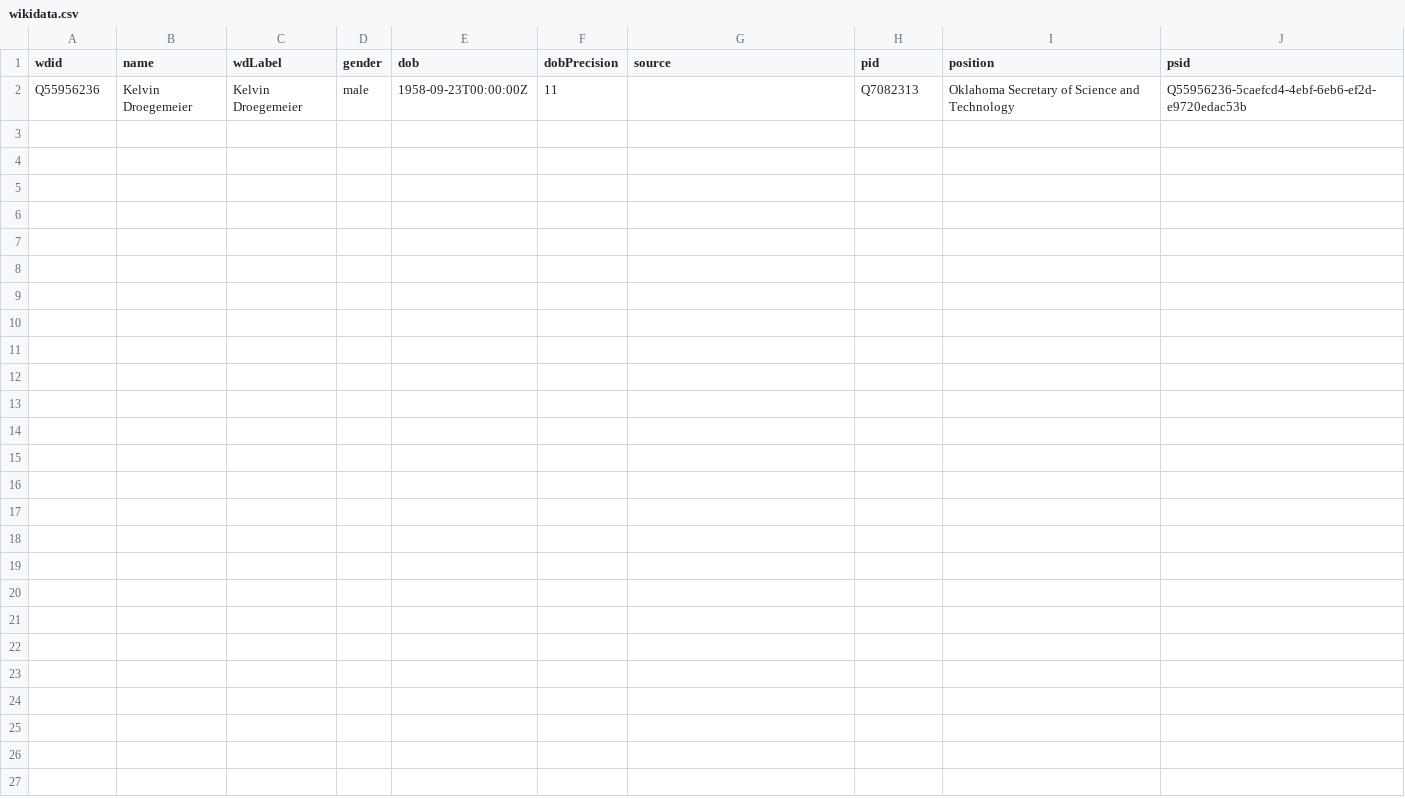
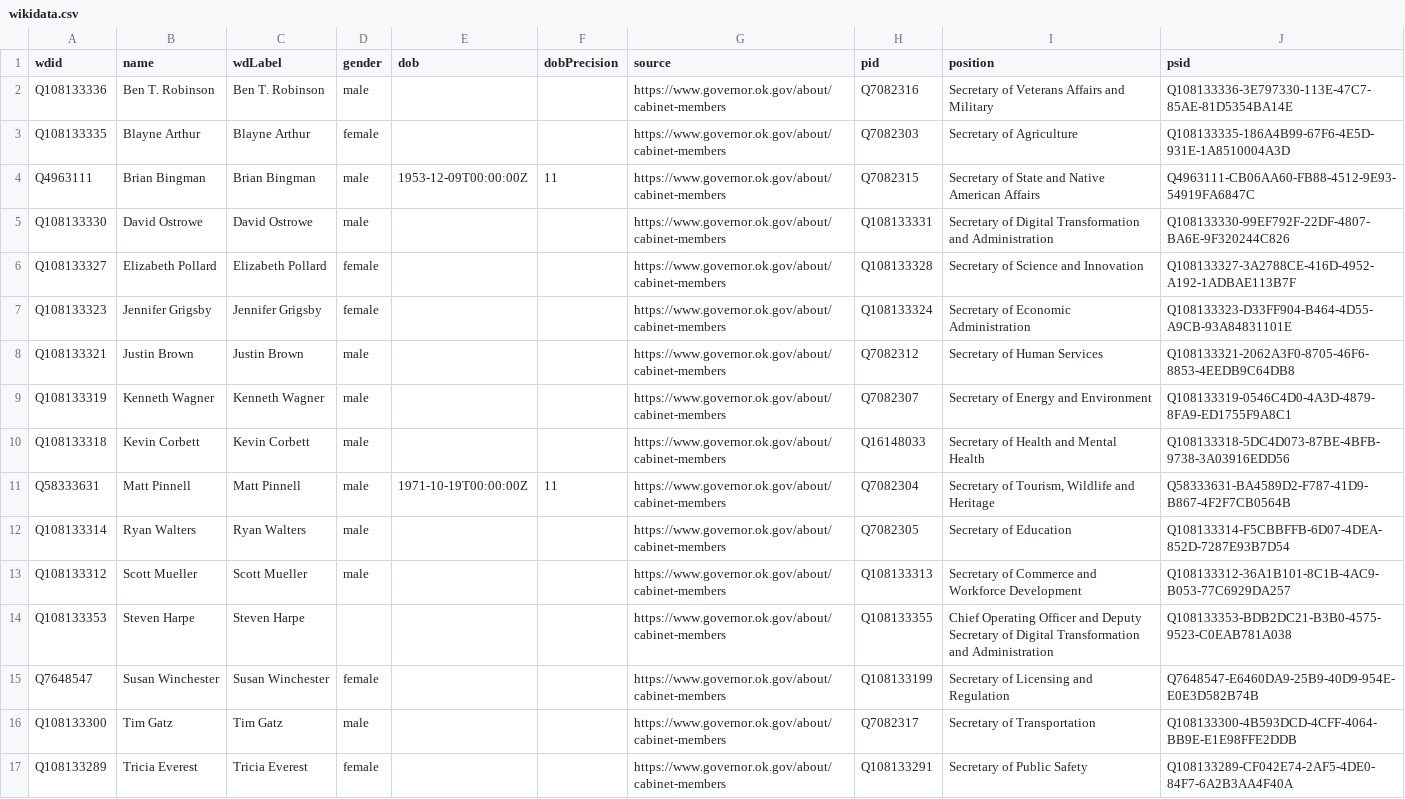
Before and after one commit to every-politician-scrapers/oklahoma-cabinet, a CSV file: data/wikidata.csv, drawn as a sheet; removed rows and columns are numbered as before the commit, all else as after; the diff names each change by its address in the sheet, - before the commit and + after, or states it on an @@ line.

Commit message:
refresh data

```diff
--- a/data/wikidata.csv
+++ b/data/wikidata.csv
-row 2: Q55956236 | Kelvin Droegemeier | Kelvin Droegemeier | male | 1958-09-23T00:00:00Z | 11 |  | Q7082313 | Oklahoma Secretary of Science and Technology | Q55956236-5caefcd4-4ebf-6eb6-ef2d-e9720edac53b
+row 2: Q108133336 | Ben T. Robinson | Ben T. Robinson | male |  |  | https://www.governor.ok.gov/about/cabinet-members | Q7082316 | Secretary of Veterans Affairs and Military | Q108133336-3E797330-113E-47C7-85AE-81D5354BA14E
+row 3: Q108133335 | Blayne Arthur | Blayne Arthur | female |  |  | https://www.governor.ok.gov/about/cabinet-members | Q7082303 | Secretary of Agriculture | Q108133335-186A4B99-67F6-4E5D-931E-1A8510004A3D
+row 4: Q4963111 | Brian Bingman | Brian Bingman | male | 1953-12-09T00:00:00Z | 11 | https://www.governor.ok.gov/about/cabinet-members | Q7082315 | Secretary of State and Native American Affairs | Q4963111-CB06AA60-FB88-4512-9E93-54919FA6847C
+row 5: Q108133330 | David Ostrowe | David Ostrowe | male |  |  | https://www.governor.ok.gov/about/cabinet-members | Q108133331 | Secretary of Digital Transformation and Administration | Q108133330-99EF792F-22DF-4807-BA6E-9F320244C826
+row 6: Q108133327 | Elizabeth Pollard | Elizabeth Pollard | female |  |  | https://www.governor.ok.gov/about/cabinet-members | Q108133328 | Secretary of Science and Innovation | Q108133327-3A2788CE-416D-4952-A192-1ADBAE113B7F
+row 7: Q108133323 | Jennifer Grigsby | Jennifer Grigsby | female |  |  | https://www.governor.ok.gov/about/cabinet-members | Q108133324 | Secretary of Economic Administration | Q108133323-D33FF904-B464-4D55-A9CB-93A84831101E
+row 8: Q108133321 | Justin Brown | Justin Brown | male |  |  | https://www.governor.ok.gov/about/cabinet-members | Q7082312 | Secretary of Human Services | Q108133321-2062A3F0-8705-46F6-8853-4EEDB9C64DB8
+row 9: Q108133319 | Kenneth Wagner | Kenneth Wagner | male |  |  | https://www.governor.ok.gov/about/cabinet-members | Q7082307 | Secretary of Energy and Environment | Q108133319-0546C4D0-4A3D-4879-8FA9-ED1755F9A8C1
+row 10: Q108133318 | Kevin Corbett | Kevin Corbett | male |  |  | https://www.governor.ok.gov/about/cabinet-members | Q16148033 | Secretary of Health and Mental Health | Q108133318-5DC4D073-87BE-4BFB-9738-3A03916EDD56
+row 11: Q58333631 | Matt Pinnell | Matt Pinnell | male | 1971-10-19T00:00:00Z | 11 | https://www.governor.ok.gov/about/cabinet-members | Q7082304 | Secretary of Tourism, Wildlife and Heritage | Q58333631-BA4589D2-F787-41D9-B867-4F2F7CB0564B
+row 12: Q108133314 | Ryan Walters | Ryan Walters | male |  |  | https://www.governor.ok.gov/about/cabinet-members | Q7082305 | Secretary of Education | Q108133314-F5CBBFFB-6D07-4DEA-852D-7287E93B7D54
+row 13: Q108133312 | Scott Mueller | Scott Mueller | male |  |  | https://www.governor.ok.gov/about/cabinet-members | Q108133313 | Secretary of Commerce and Workforce Development | Q108133312-36A1B101-8C1B-4AC9-B053-77C6929DA257
+row 14: Q108133353 | Steven Harpe | Steven Harpe |  |  |  | https://www.governor.ok.gov/about/cabinet-members | Q108133355 | Chief Operating Officer and Deputy Secretary of Digital Transformation and Administration | Q108133353-BDB2DC21-B3B0-4575-9523-C0EAB781A038
+row 15: Q7648547 | Susan Winchester | Susan Winchester | female |  |  | https://www.governor.ok.gov/about/cabinet-members | Q108133199 | Secretary of Licensing and Regulation | Q7648547-E6460DA9-25B9-40D9-954E-E0E3D582B74B
+row 16: Q108133300 | Tim Gatz | Tim Gatz | male |  |  | https://www.governor.ok.gov/about/cabinet-members | Q7082317 | Secretary of Transportation | Q108133300-4B593DCD-4CFF-4064-BB9E-E1E98FFE2DDB
+row 17: Q108133289 | Tricia Everest | Tricia Everest | female |  |  | https://www.governor.ok.gov/about/cabinet-members | Q108133291 | Secretary of Public Safety | Q108133289-CF042E74-2AF5-4DE0-84F7-6A2B3AA4F40A
```
Also changed, not shown: 1 other file.
